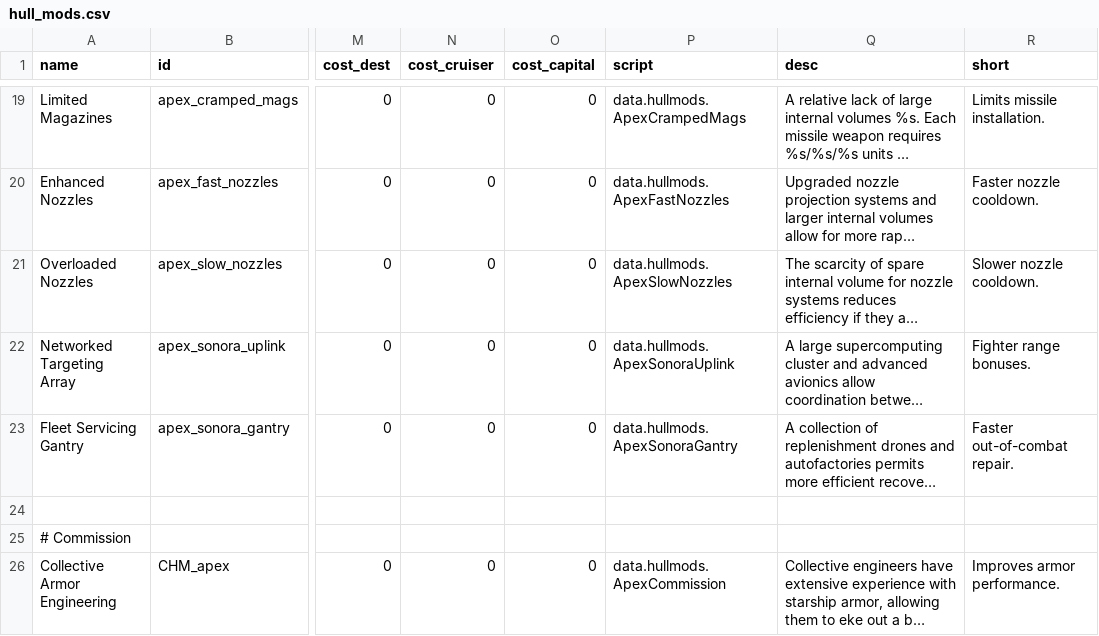
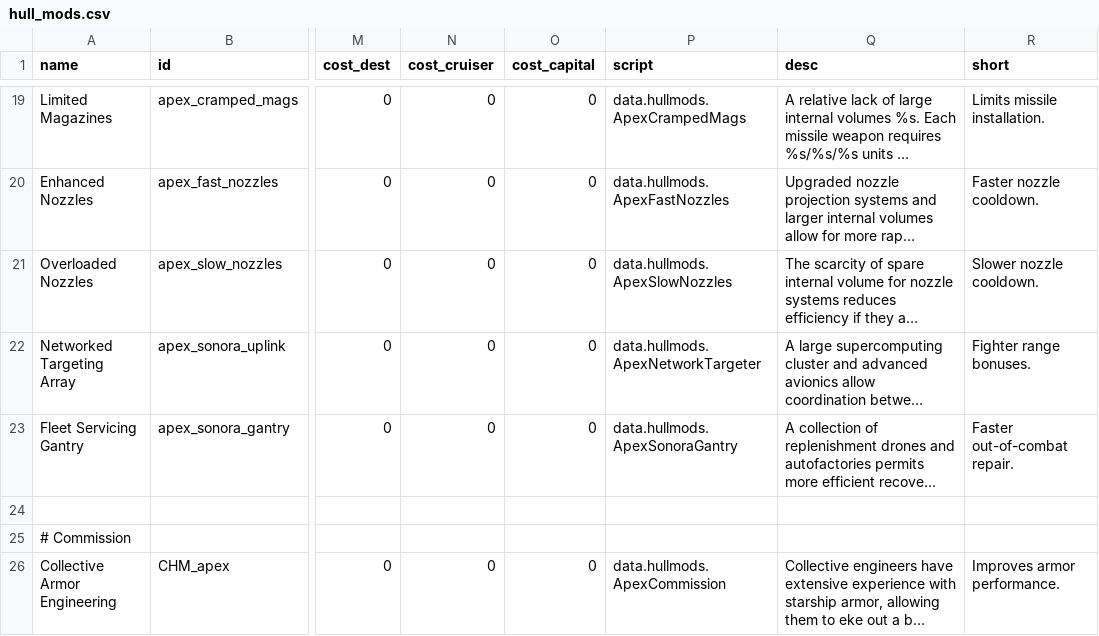
Before and after one commit to theDragn/ApexDesignCollective, a CSV file: data/hullmods/hull_mods.csv, drawn as a sheet; only a part is shown, gaps mark what is left out; long unchanged cells end in …; the diff names each change by its address in the sheet, - before the commit and + after, or states it on an @@ line.

Commit message:
more sonora

```diff
--- a/data/hullmods/hull_mods.csv
+++ b/data/hullmods/hull_mods.csv
-P22 (script): data.hullmods.ApexSonoraUplink
+P22 (script): data.hullmods.ApexNetworkTargeter
```
Also changed, not shown: 4 other files.
